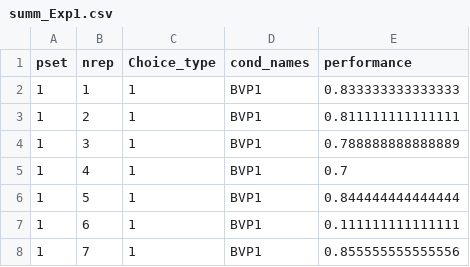
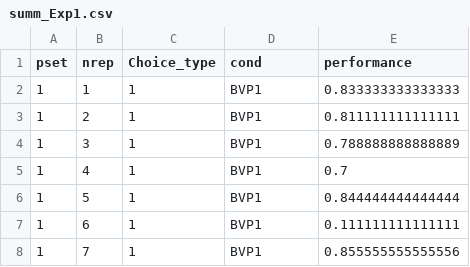
Before and after one commit to ontogenerator/MDRE, a CSV file: analysis/data/summ_Exp1.csv, drawn as a sheet; only a part is shown.

```diff
--- a/analysis/data/summ_Exp1.csv
+++ b/analysis/data/summ_Exp1.csv
@@ -1,2 +1,2 @@
-"pset";"nrep";"Choice_type";"cond_names";"performance"
+"pset";"nrep";"Choice_type";"cond";"performance"
 1;1;1;"BVP1";0.833333333333333
```
Also changed, not shown: analysis/data/summ_Exp2.csv, analysis/data/summ_Exp3.csv, 8 other files.
